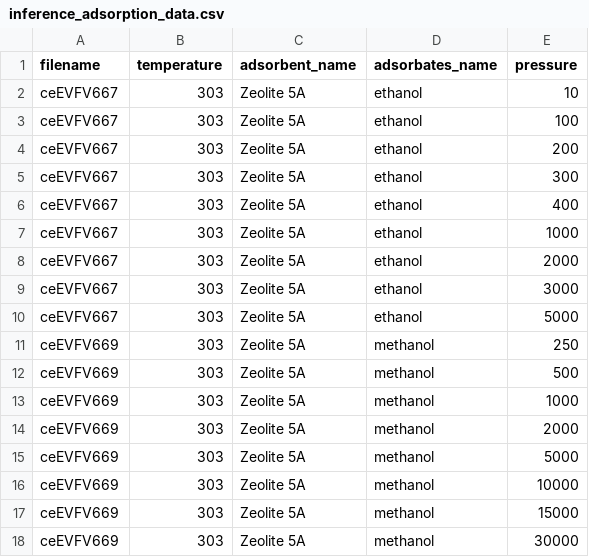
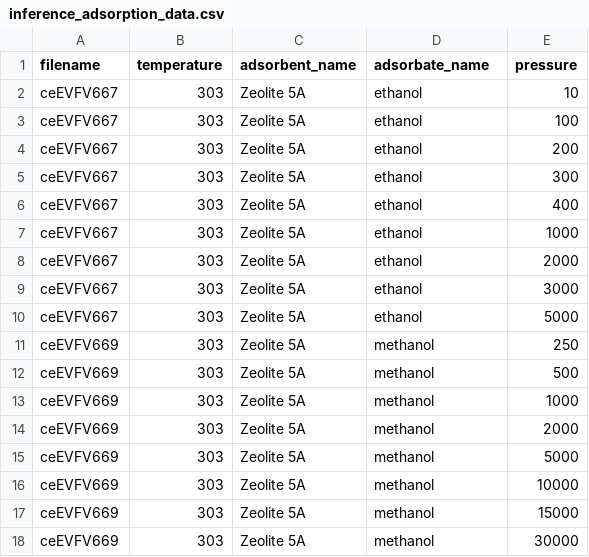
Before and after one commit to CTCycle/NISTADS-Adsorption-Modeling, a CSV file: NISTADS/resources/templates/inference_adsorption_data.csv, drawn as a sheet.

Commit message:
improved inference dataloader, started to implement inference pipeline, fixed few inconsistencies

```diff
--- a/NISTADS/resources/templates/inference_adsorption_data.csv
+++ b/NISTADS/resources/templates/inference_adsorption_data.csv
@@ -1,2 +1,2 @@
-filename;temperature;adsorbent_name;adsorbates_name;pressure
+filename;temperature;adsorbent_name;adsorbate_name;pressure
 ceEVFV667;303;Zeolite 5A;ethanol;10
```
Also changed, not shown: 13 other files.
